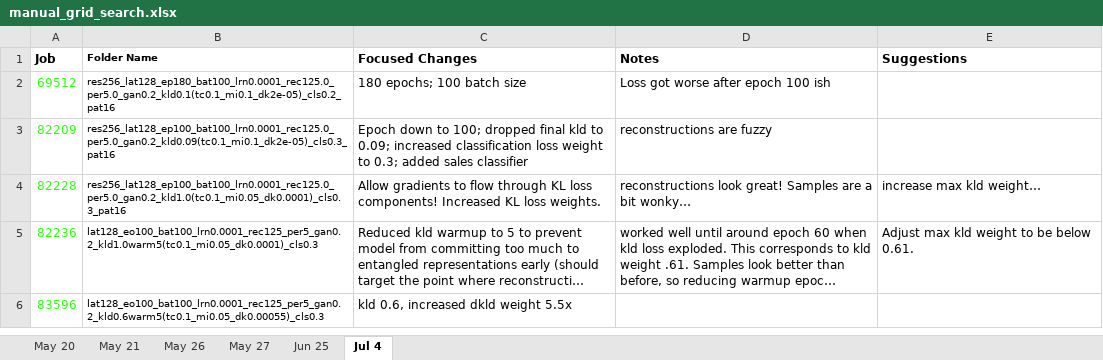
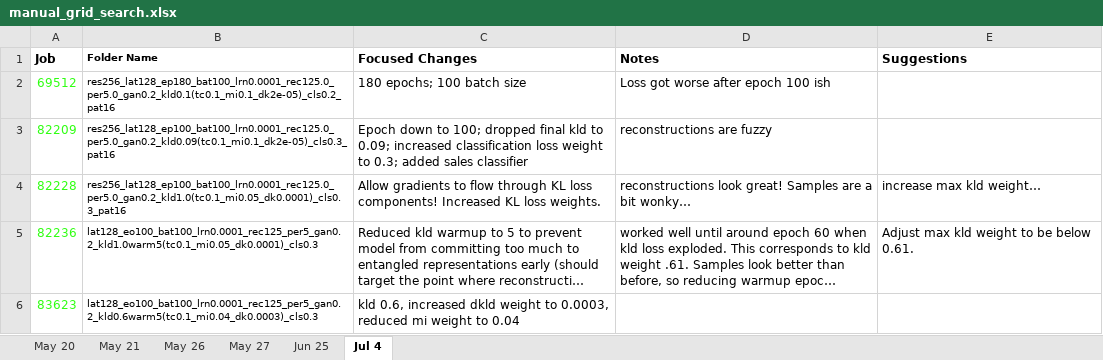
Before and after one commit to BrendenEum/motorVAE, an Excel workbook: manual_grid_search.xlsx, sheet Jul 4, drawn as a sheet; long unchanged cells end in …; values as stored, in another font and other column widths than the file's, no borders; removed rows and columns are numbered as before the commit, all else as after; the diff names each change by its address in the sheet, - before the commit and + after, or states it on an @@ line.

Commit message:
lower dkld

```diff
--- a/manual_grid_search.xlsx (sheet Jul 4)
+++ b/manual_grid_search.xlsx (sheet Jul 4)
-row 6: 83596 | lat128_eo100_bat100_lrn0.0001_rec125_per5_gan0.2_kld0.6warm5(tc0.1_mi0.05_dk0.00055)_cls0.3 | kld 0.6, increased dkld weight 5.5x
+row 6: 83623 | lat128_eo100_bat100_lrn0.0001_rec125_per5_gan0.2_kld0.6warm5(tc0.1_mi0.04_dk0.0003)_cls0.3 | kld 0.6, increased dkld weight to 0.0003, reduced mi weight to 0.04
```
Also changed, not shown: 1 other file.
